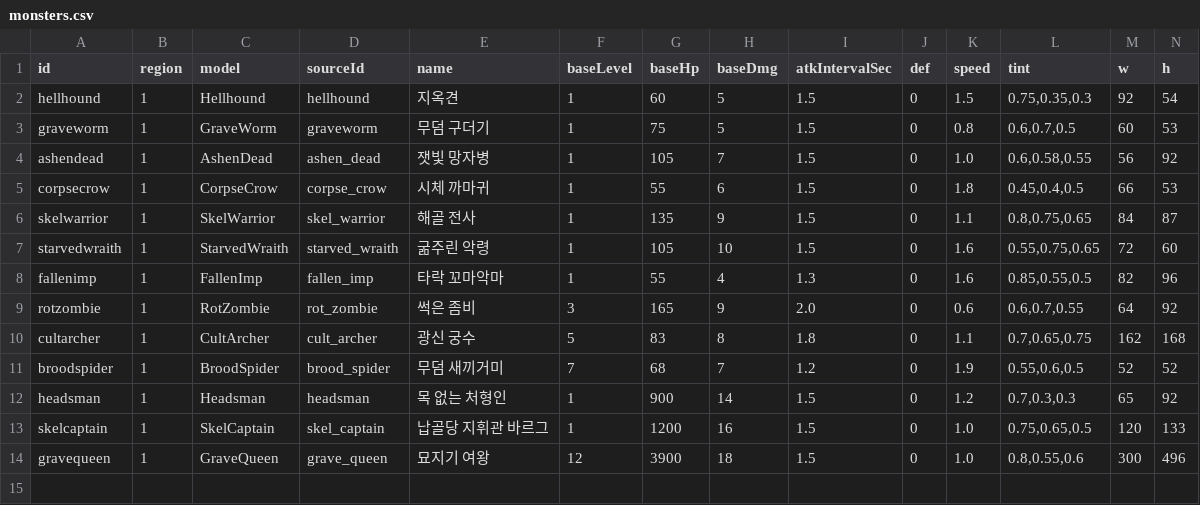
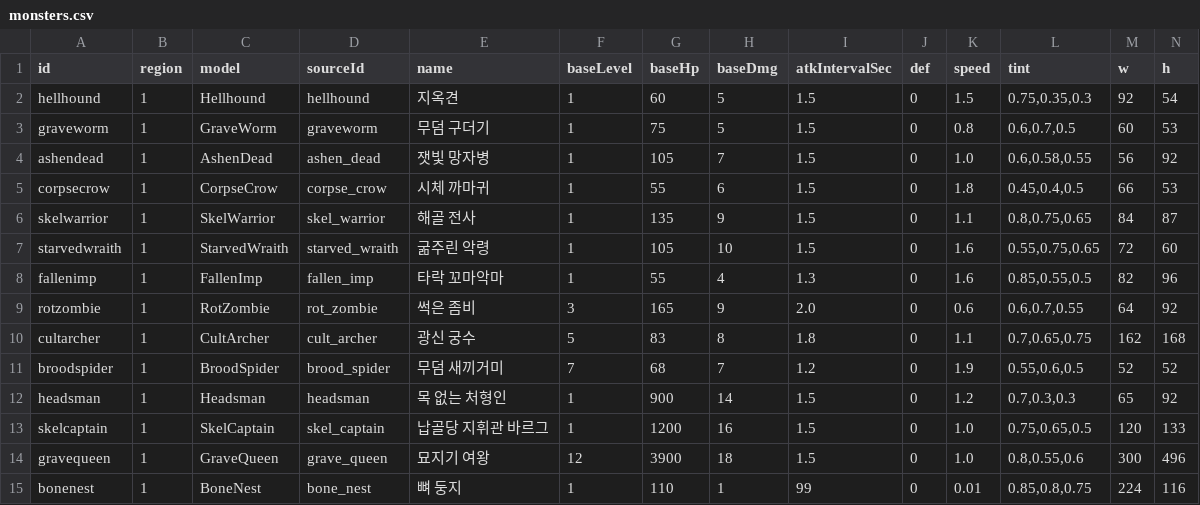
Before and after one commit to mogoshop/catch-and-keep, a CSV file: data/monsters.csv, drawn as a sheet; only a part is shown; rows hold the shown columns only; the diff names each change by its address in the sheet, - before the commit and + after, or states it on an @@ line.

```diff
--- a/data/monsters.csv
+++ b/data/monsters.csv
+row 15: bonenest | 1 | BoneNest | bone_nest | 뼈 둥지 | 1 | 110 | 1 | 99 | 0 | 0.01 | 0.85,0.8,0.75 | 224 | 116
```
Also changed, not shown: data/config.csv, data/objects.csv, 28 other files.
